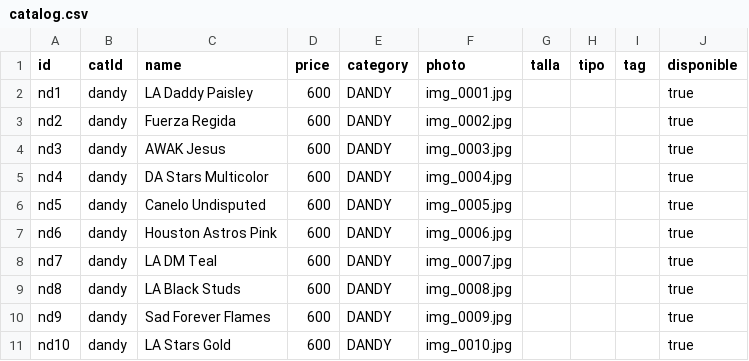
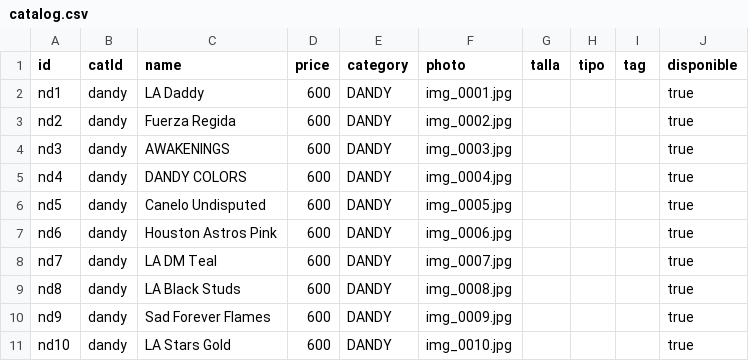
Before and after one commit to desertclub25/desertclub25.github.io, a CSV file: catalog.csv, drawn as a sheet; only a part is shown.

Commit message:
Actualizar catálogo desde Admin — 4/11/2026, 11:17:55 p.m.

```diff
--- a/catalog.csv
+++ b/catalog.csv
@@ -1,6 +1,6 @@
 id,catId,name,price,category,photo,talla,tipo,tag,disponible
-nd1,dandy,LA Daddy Paisley,600,DANDY,img_0001.jpg,,,,true
+nd1,dandy,LA Daddy ,600,DANDY,img_0001.jpg,,,,true
 nd2,dandy,Fuerza Regida,600,DANDY,img_0002.jpg,,,,true
-nd3,dandy,AWAK Jesus,600,DANDY,img_0003.jpg,,,,true
-nd4,dandy,DA Stars Multicolor,600,DANDY,img_0004.jpg,,,,true
+nd3,dandy,AWAKENINGS ,600,DANDY,img_0003.jpg,,,,true
+nd4,dandy,DANDY COLORS,600,DANDY,img_0004.jpg,,,,true
 nd5,dandy,Canelo Undisputed,600,DANDY,img_0005.jpg,,,,true
```
